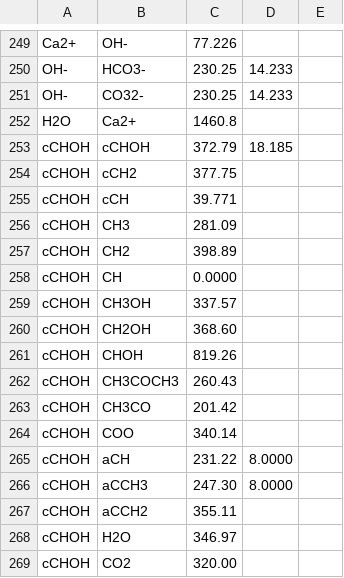
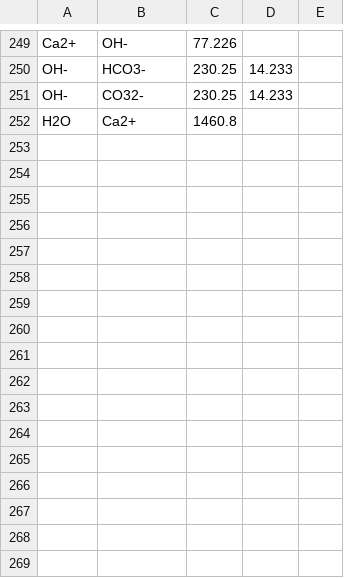
Before and after one commit to Caitlin-Breytenbach/Clapeyron.jl, a CSV file: database/SAFT/SAFTgammaMie/SAFTgammaMie_unlike.csv, drawn as a sheet; only a part is shown, gaps mark what is left out.

```diff
--- a/database/SAFT/SAFTgammaMie/SAFTgammaMie_unlike.csv
+++ b/database/SAFT/SAFTgammaMie/SAFTgammaMie_unlike.csv
@@ -252,18 +252 @@ OH-,CO32-,230.25,14.233,
 H2O,Ca2+,1460.8,,
-cCHOH,cCHOH,372.79,18.185,
-cCHOH,cCH2,377.75,,
-cCHOH,cCH,39.771,,
-cCHOH,CH3,281.09,,
-cCHOH,CH2,398.89,,
-cCHOH,CH,0.0000,,
-cCHOH,CH3OH,337.57,,
-cCHOH,CH2OH,368.60,,
-cCHOH,CHOH,819.26,,
-cCHOH,CH3COCH3,260.43,,
-cCHOH,CH3CO,201.42,,
-cCHOH,COO,340.14,,
-cCHOH,aCH,231.22,8.0000,
-cCHOH,aCCH3,247.30,8.0000,
-cCHOH,aCCH2,355.11,,
-cCHOH,H2O,346.97,,
-cCHOH,CO2,320.00,,
```
Also changed, not shown: database/SAFT/SAFTgammaMie/SAFTgammaMie_like.csv, database/properties/molarmass_groups.csv.
